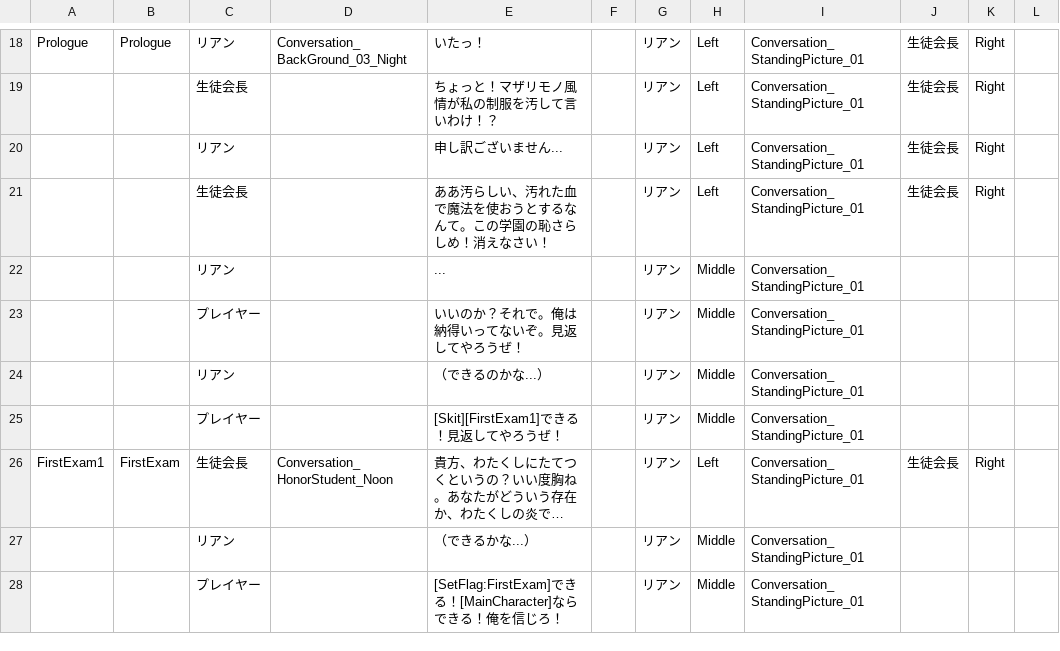
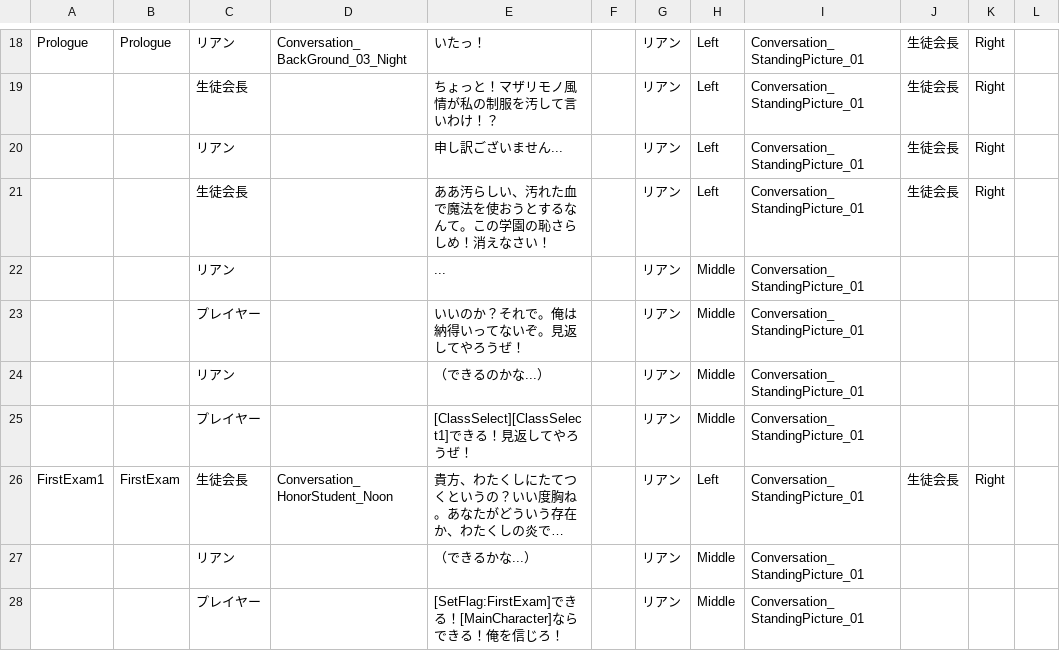
Before and after one commit to VGA-Team2024/TeamB, a CSV file: Assets/DataAsset/MasterData/SkitMasterData.csv, drawn as a sheet; only a part is shown, gaps mark what is left out; long unchanged cells end in …; the diff names each change by its address in the sheet, - before the commit and + after, or states it on an @@ line.

```diff
--- a/Assets/DataAsset/MasterData/SkitMasterData.csv
+++ b/Assets/DataAsset/MasterData/SkitMasterData.csv
-E25: [Skit][FirstExam1]できる！見返してやろうぜ！
+E25: [ClassSelect][ClassSelect1]できる！見返してやろうぜ！
```
Also changed, not shown: Assets/DataAsset/MasterData/SkitClassSelectMasterData.csv, 2 other files.
